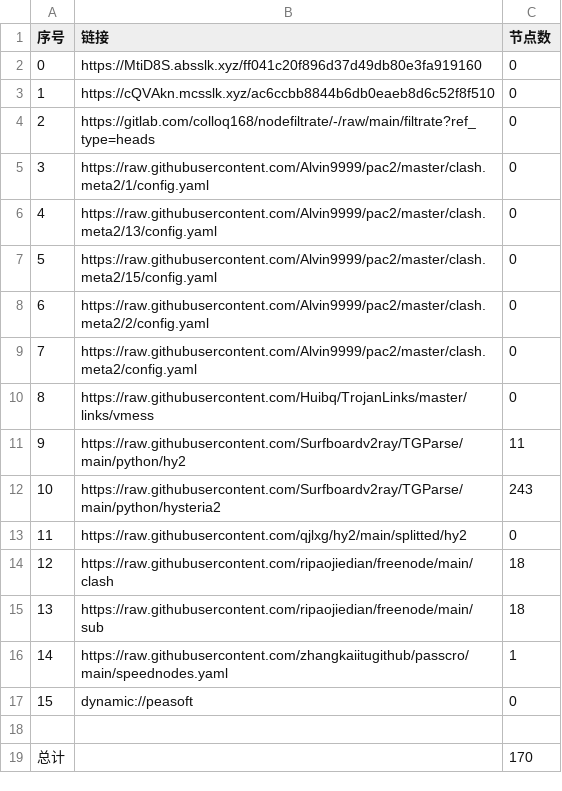
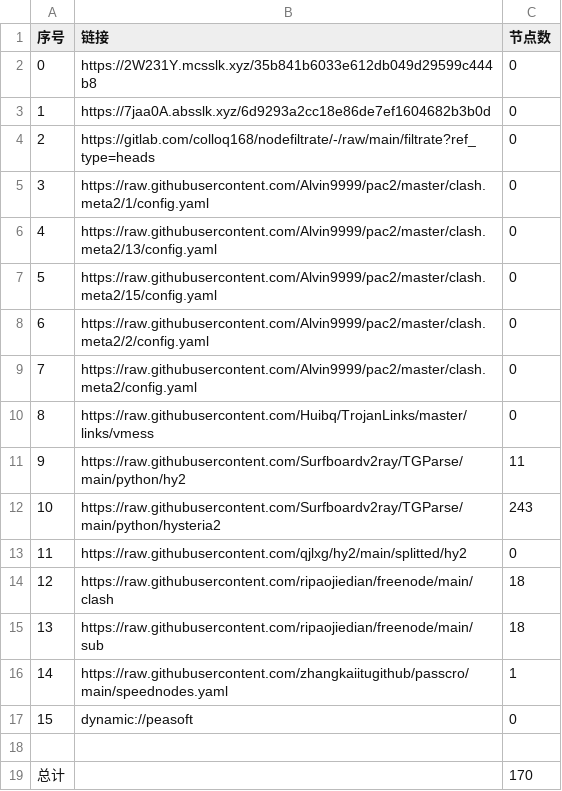
Before and after one commit to tonygyf/AutoMergePublicNodes, a CSV file: list_result.csv, drawn as a sheet.

```diff
--- a/list_result.csv
+++ b/list_result.csv
@@ -1,4 +1,4 @@
 序号,链接,节点数
-0,https://MtiD8S.absslk.xyz/ff041c20f896d37d49db80e3fa919160,0
-1,https://cQVAkn.mcsslk.xyz/ac6ccbb8844b6db0eaeb8d6c52f8f510,0
+0,https://2W231Y.mcsslk.xyz/35b841b6033e612db049d29599c444b8,0
+1,https://7jaa0A.absslk.xyz/6d9293a2cc18e86de7ef1604682b3b0d,0
 2,https://gitlab.com/colloq168/nodefiltrate/-/raw/main/filtrate?ref_type=heads,0
```
Also changed, not shown: 3 other files.
